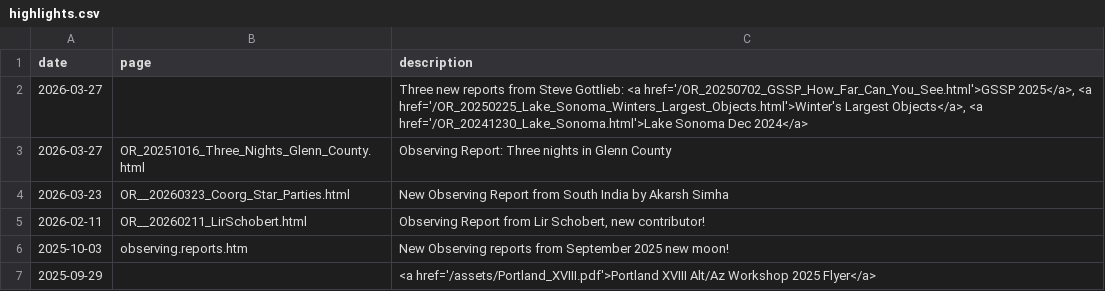
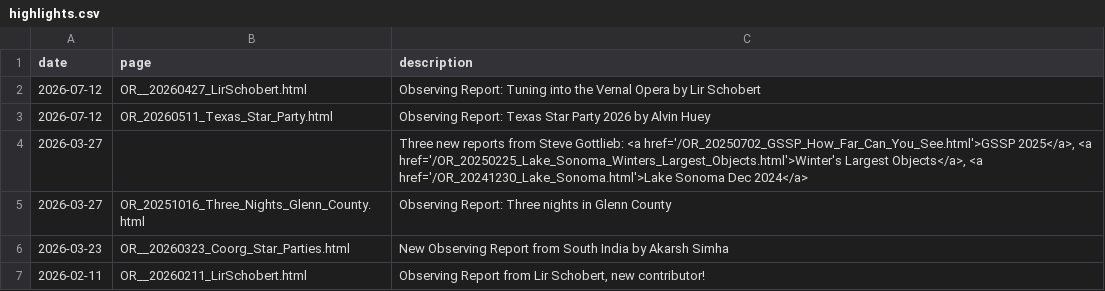
Before and after one commit to kstar/adventures.github.io, a CSV file: docs/_data/highlights.csv, drawn as a sheet; only a part is shown; the shorter side is filled out with more unchanged rows.

Commit message:
Add Lir and Alvin's reports

```diff
--- a/docs/_data/highlights.csv
+++ b/docs/_data/highlights.csv
@@ -1,2 +1,4 @@
 date,page,description
+2026-07-12,OR__20260427_LirSchobert.html,"Observing Report: Tuning into the Vernal Opera by Lir Schobert"
+2026-07-12,OR_20260511_Texas_Star_Party.html,"Observing Report: Texas Star Party 2026 by Alvin Huey"
 2026-03-27,,"Three new reports from Steve Gottlieb: <a href='/OR_20250702_GSSP_How_Far_Can_You_See.html'>GSSP 2025</a>, <a href='/OR_20250225_Lake_Sonoma_Winters_Largest_Objects.html'>Winter's Largest Objects</a>, <a href='/OR_20241230_Lake_Sonoma.html'>Lake Sonoma Dec 2024</a>"
```
Also changed, not shown: 49 other files.
